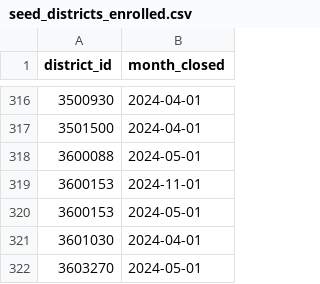
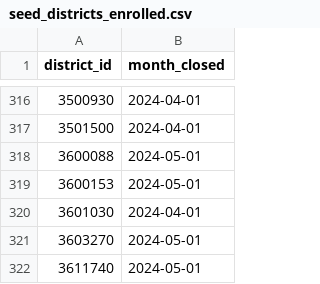
Before and after one commit to code-dot-org/analytics, a CSV file: dbt/data/seed_districts_enrolled.csv, drawn as a sheet; only a part is shown, gaps mark what is left out; the shorter side is filled out with more unchanged rows; the diff names each change by its address in the sheet, - before the commit and + after, or states it on an @@ line.

```diff
--- a/dbt/data/seed_districts_enrolled.csv
+++ b/dbt/data/seed_districts_enrolled.csv
-row 319: 3600153 | 2024-11-01
```
Also changed, not shown: 2 other files.
